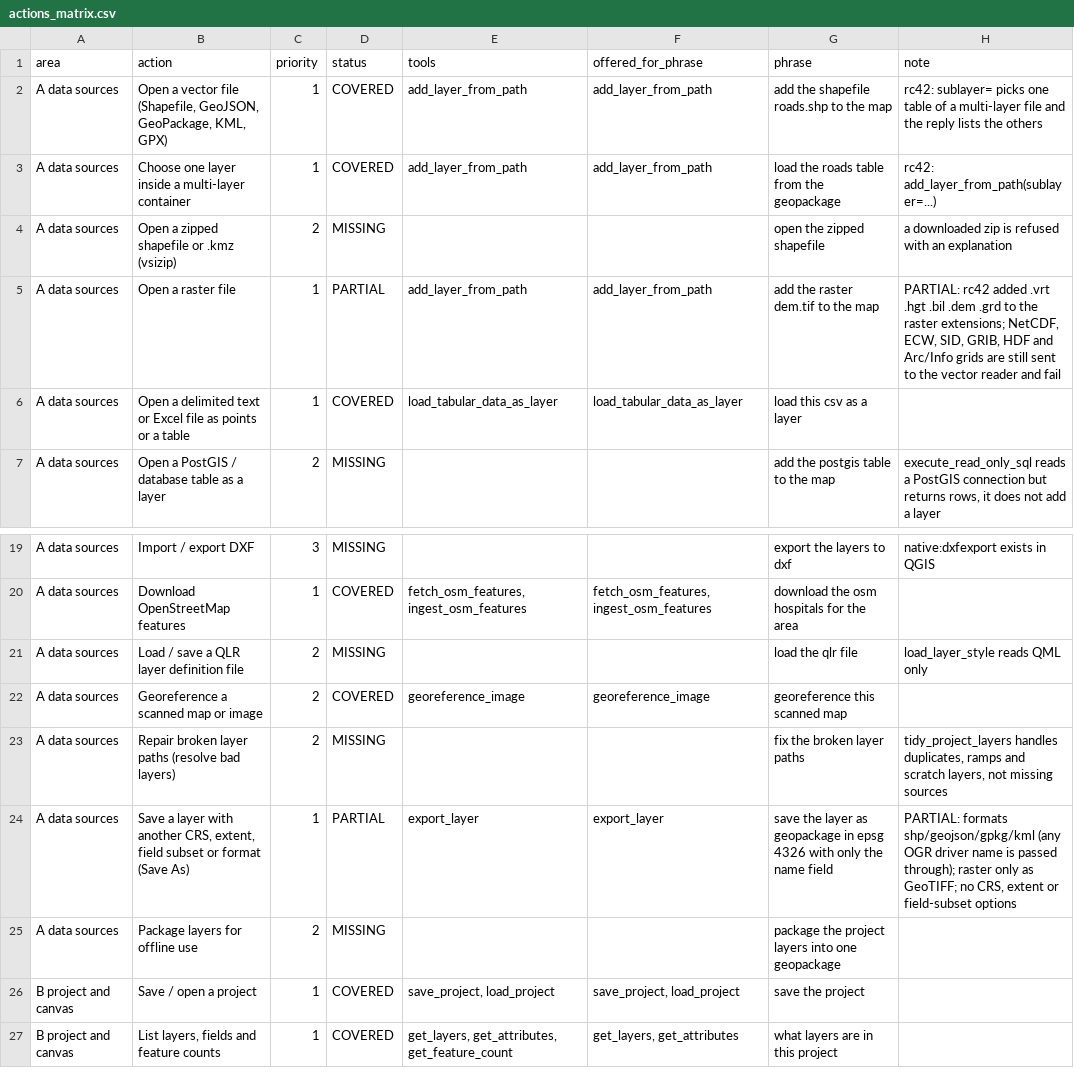
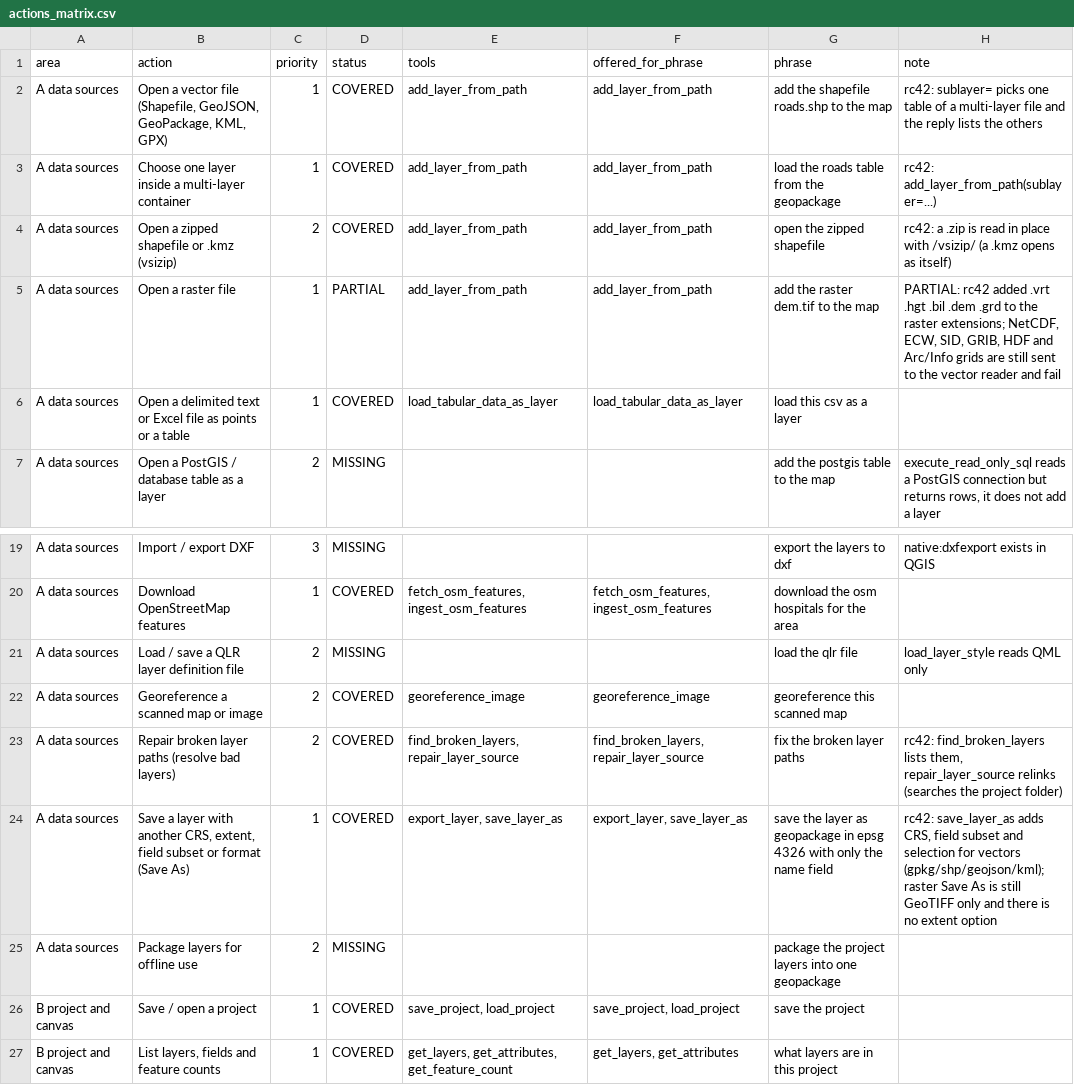
Before and after one commit to http-solution/cartogen-ai-qgis-plugin, a CSV file: docs/qgis_coverage/actions_matrix.csv, drawn as a sheet; only a part is shown, gaps mark what is left out; the diff names each change by its address in the sheet, - before the commit and + after, or states it on an @@ line.

```diff
--- a/docs/qgis_coverage/actions_matrix.csv
+++ b/docs/qgis_coverage/actions_matrix.csv
-D4 (status): MISSING
+D4 (status): COVERED
-E4 (tools): (empty)
+E4 (tools): add_layer_from_path
-F4 (offered_for_phrase): (empty)
+F4 (offered_for_phrase): add_layer_from_path
-H4 (note): a downloaded zip is refused with an explanation
+H4 (note): rc42: a .zip is read in place with /vsizip/ (a .kmz opens as itself)
-D23 (status): MISSING
+D23 (status): COVERED
-E23 (tools): (empty)
+E23 (tools): find_broken_layers, repair_layer_source
-F23 (offered_for_phrase): (empty)
+F23 (offered_for_phrase): find_broken_layers, repair_layer_source
-H23 (note): tidy_project_layers handles duplicates, ramps and scratch layers, not missing sources
+H23 (note): rc42: find_broken_layers lists them, repair_layer_source relinks (searches the project folder)
-D24 (status): PARTIAL
+D24 (status): COVERED
-E24 (tools): export_layer
+E24 (tools): export_layer, save_layer_as
-F24 (offered_for_phrase): export_layer
+F24 (offered_for_phrase): export_layer, save_layer_as
-H24 (note): PARTIAL: formats shp/geojson/gpkg/kml (any OGR driver name is passed through); raster only as GeoTIFF; no CRS, extent or field-subset options
+H24 (note): rc42: save_layer_as adds CRS, field subset and selection for vectors (gpkg/shp/geojson/kml); raster Save As is still GeoTIFF only and there is no extent option
```
Also changed, not shown: 13 other files.
